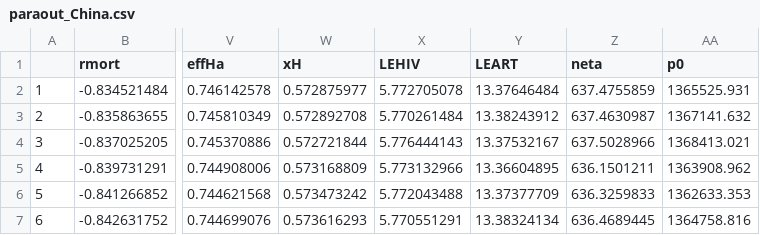
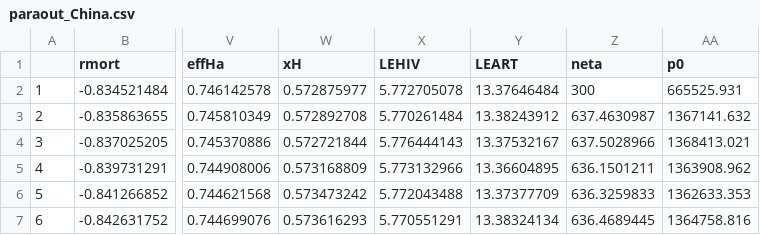
Before and after one commit to Gwenbo/Vaccine_china, a CSV file: Data/paraout_China.csv, drawn as a sheet; only a part is shown, gaps mark what is left out; the diff names each change by its address in the sheet, - before the commit and + after, or states it on an @@ line.

```diff
--- a/Data/paraout_China.csv
+++ b/Data/paraout_China.csv
-Z2 (neta): 637.4755859
+Z2 (neta): 300
-AA2 (p0): 1365525.931
+AA2 (p0): 665525.931
```
Also changed, not shown: 7 other files.
